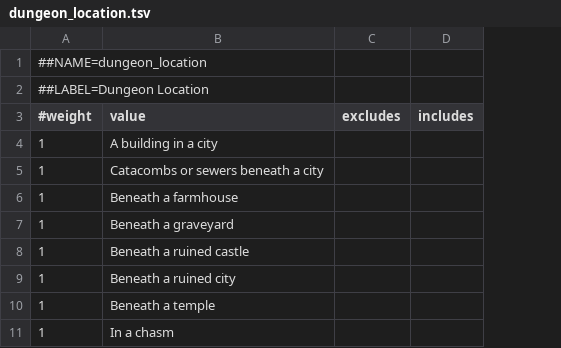
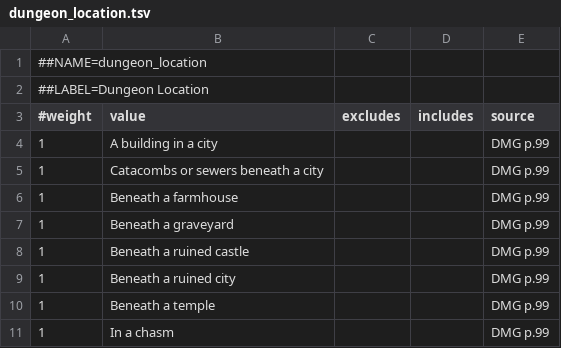
Before and after one commit to mattdoug604/dungeon-gen, a TSV file: dungeon_history/tables/dungeon_location.tsv, drawn as a sheet; only a part is shown; the diff names each change by its address in the sheet, - before the commit and + after, or states it on an @@ line.

Commit message:
Added source column to tables

```diff
--- a/dungeon_history/tables/dungeon_location.tsv
+++ b/dungeon_history/tables/dungeon_location.tsv
+column E (source), rows 4-11: all DMG p.99
```
Also changed, not shown: dungeon_history/tables/cults_and_religious_groups.tsv, dungeon_history/tables/dungeon_creator.tsv, 5 other files.
